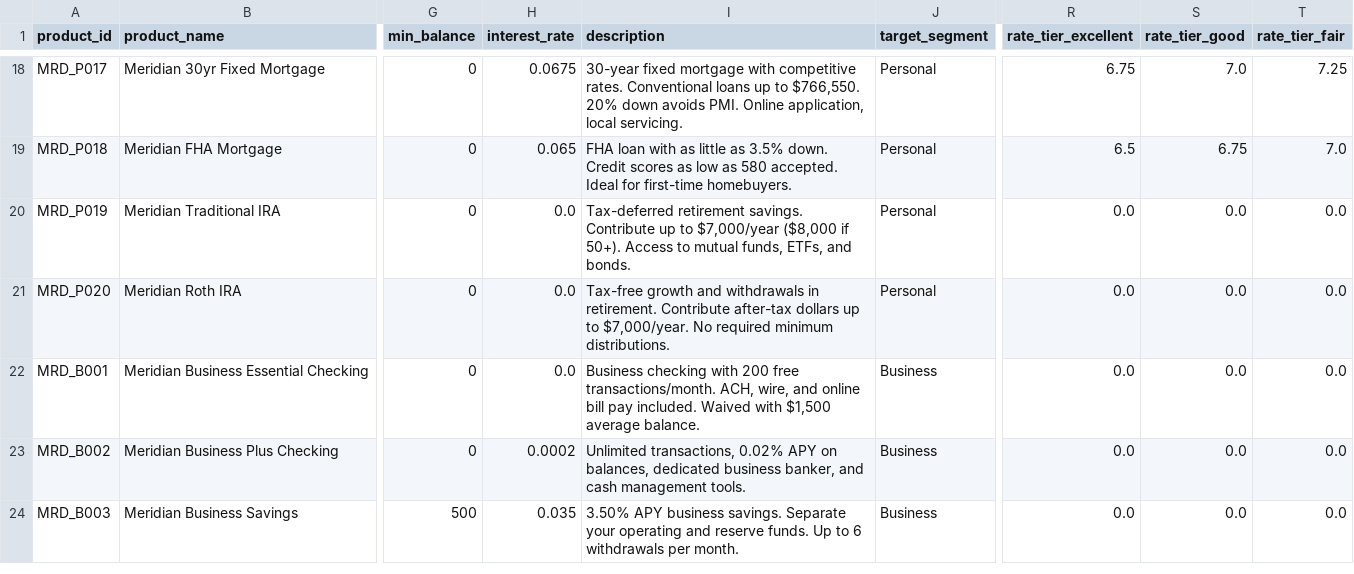
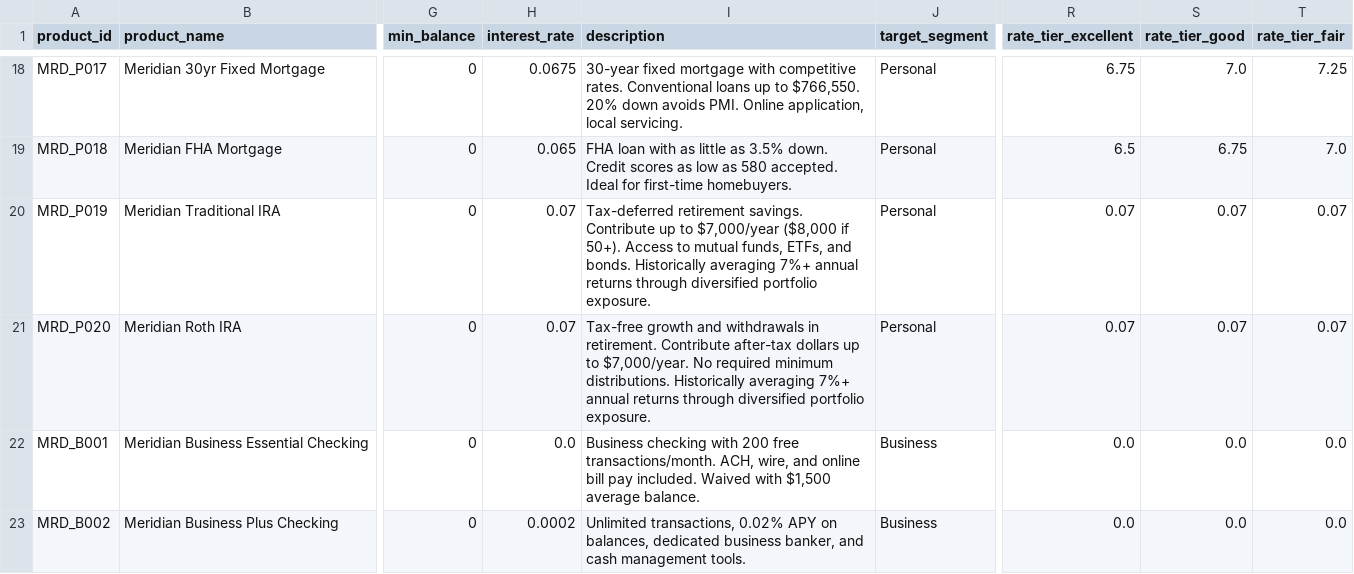
Before and after one commit to Revathi031187/synapse-banking, a CSV file: data/preloaded/meridian_bank/products.csv, drawn as a sheet; only a part is shown, gaps mark what is left out; the shorter side is filled out with more unchanged rows; the diff names each change by its address in the sheet, - before the commit and + after, or states it on an @@ line.

```diff
--- a/data/preloaded/meridian_bank/products.csv
+++ b/data/preloaded/meridian_bank/products.csv
-H20:H21 (interest_rate): 0.0
+H20:H21 (interest_rate): 0.07
-I20 (description): …and bonds.
+I20 (description): …and bonds. Historically averaging 7%+ annual returns through diversified portfolio exposure.
-R20:R21 (rate_tier_excellent): 0.0
+R20:R21 (rate_tier_excellent): 0.07
-S20:S21 (rate_tier_good): 0.0
+S20:S21 (rate_tier_good): 0.07
-T20:T21 (rate_tier_fair): 0.0
+T20:T21 (rate_tier_fair): 0.07
-I21 (description): …minimum distributions.
+I21 (description): …minimum distributions. Historically averaging 7%+ annual returns through diversified portfolio exposure.
```
Also changed, not shown: 7 other files.
